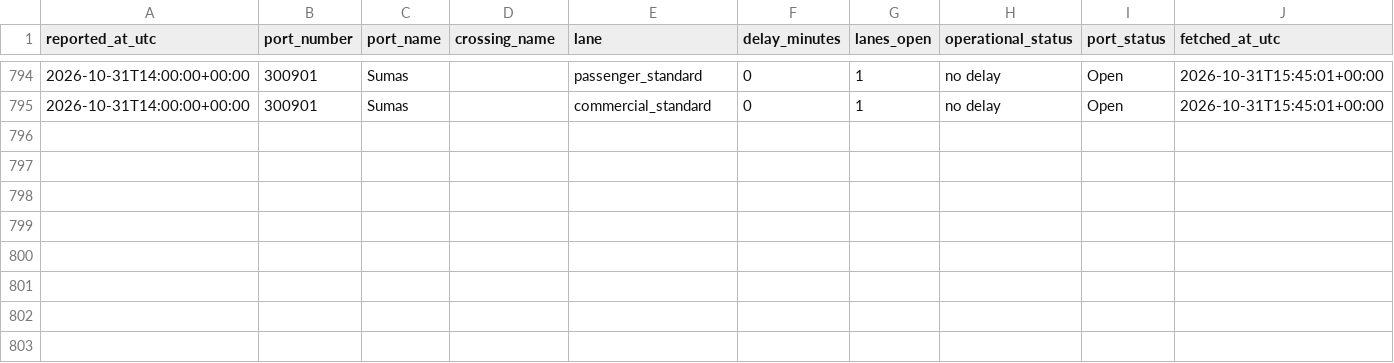
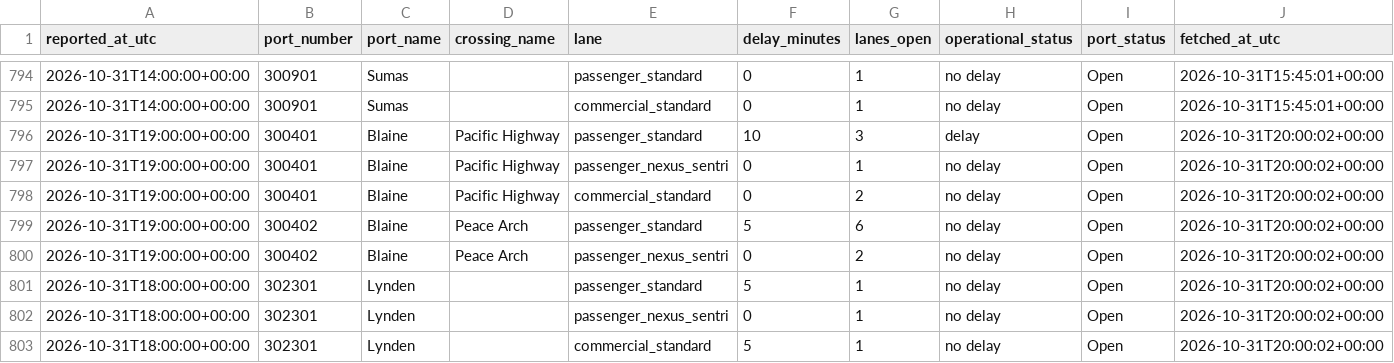
Before and after one commit to ayush-bharti/CanUSABorderCrossingPredictor, a CSV file: data/collected/2026-10.csv, drawn as a sheet; only a part is shown, gaps mark what is left out; the diff names each change by its address in the sheet, - before the commit and + after, or states it on an @@ line.

```diff
--- a/data/collected/2026-10.csv
+++ b/data/collected/2026-10.csv
+row 796: 2026-10-31T19:00:00+00:00 | 300401 | Blaine | Pacific Highway | passenger_standard | 10 | 3 | delay | Open | 2026-10-31T20:00:02+00:00
+row 797: 2026-10-31T19:00:00+00:00 | 300401 | Blaine | Pacific Highway | passenger_nexus_sentri | 0 | 1 | no delay | Open | 2026-10-31T20:00:02+00:00
+row 798: 2026-10-31T19:00:00+00:00 | 300401 | Blaine | Pacific Highway | commercial_standard | 0 | 2 | no delay | Open | 2026-10-31T20:00:02+00:00
+row 799: 2026-10-31T19:00:00+00:00 | 300402 | Blaine | Peace Arch | passenger_standard | 5 | 6 | no delay | Open | 2026-10-31T20:00:02+00:00
+row 800: 2026-10-31T19:00:00+00:00 | 300402 | Blaine | Peace Arch | passenger_nexus_sentri | 0 | 2 | no delay | Open | 2026-10-31T20:00:02+00:00
+row 801: 2026-10-31T18:00:00+00:00 | 302301 | Lynden |  | passenger_standard | 5 | 1 | no delay | Open | 2026-10-31T20:00:02+00:00
+row 802: 2026-10-31T18:00:00+00:00 | 302301 | Lynden |  | passenger_nexus_sentri | 0 | 1 | no delay | Open | 2026-10-31T20:00:02+00:00
+row 803: 2026-10-31T18:00:00+00:00 | 302301 | Lynden |  | commercial_standard | 5 | 1 | no delay | Open | 2026-10-31T20:00:02+00:00
```
